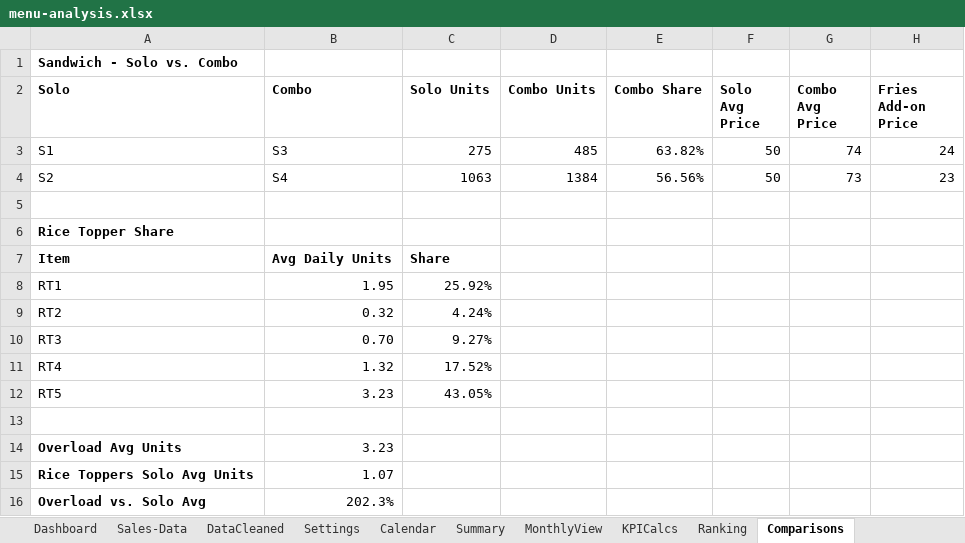
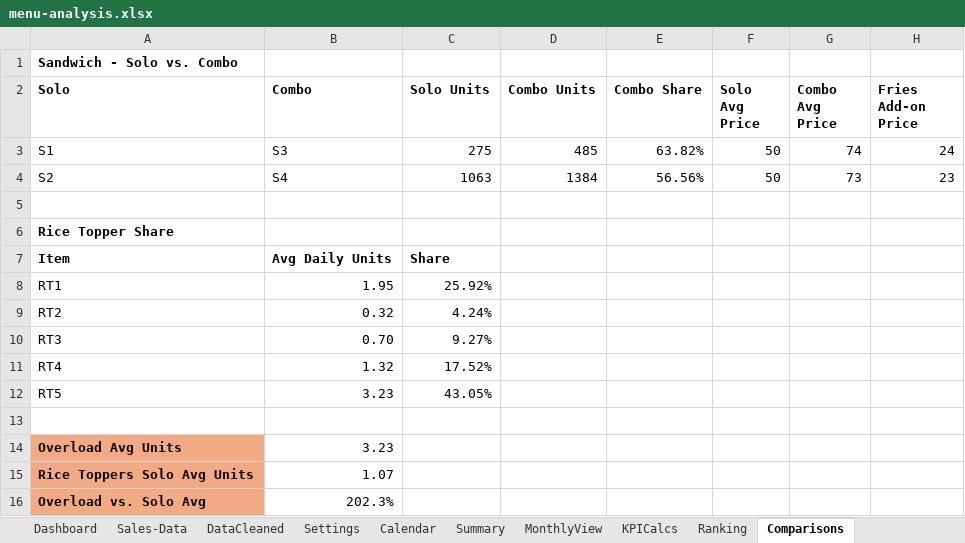
Before and after one commit to joserodrigodiga/excel-menu-performance-analysis, an Excel workbook: menu-analysis.xlsx, sheet Comparisons, drawn as a sheet; values as stored, in another font and other column widths than the file's, no borders; table styles not drawn; the diff names each change by its address in the sheet, - before the commit and + after, or states it on an @@ line.

```diff
--- a/menu-analysis.xlsx (sheet Comparisons)
+++ b/menu-analysis.xlsx (sheet Comparisons)
-A14:A16 fill: none
+A14:A16 fill: #F2AA84
```
Also changed, not shown: sheet KPICalcs, sheet Dashboard, charts or pictures.
